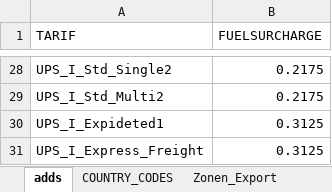
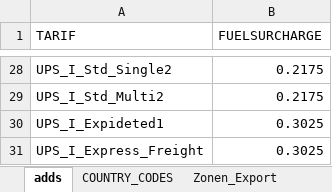
Before and after one commit to CKsehrcool/kep-frachtenrechner, an Excel workbook: 0493_Frachtenrechner_KEP_DATA.xlsx, sheet adds, drawn as a sheet; only a part is shown, gaps mark what is left out; values as stored, in another font and other column widths than the file's, no borders; table styles not drawn; the diff covers the shown part only; the diff names each change by its address in the sheet, - before the commit and + after, or states it on an @@ line.

```diff
--- a/0493_Frachtenrechner_KEP_DATA.xlsx (sheet adds)
+++ b/0493_Frachtenrechner_KEP_DATA.xlsx (sheet adds)
-B30:B31 (FUELSURCHARGE): 0.3125
+B30:B31 (FUELSURCHARGE): 0.3025
```
Also changed, not shown: 24 edited cells elsewhere in this sheet.
